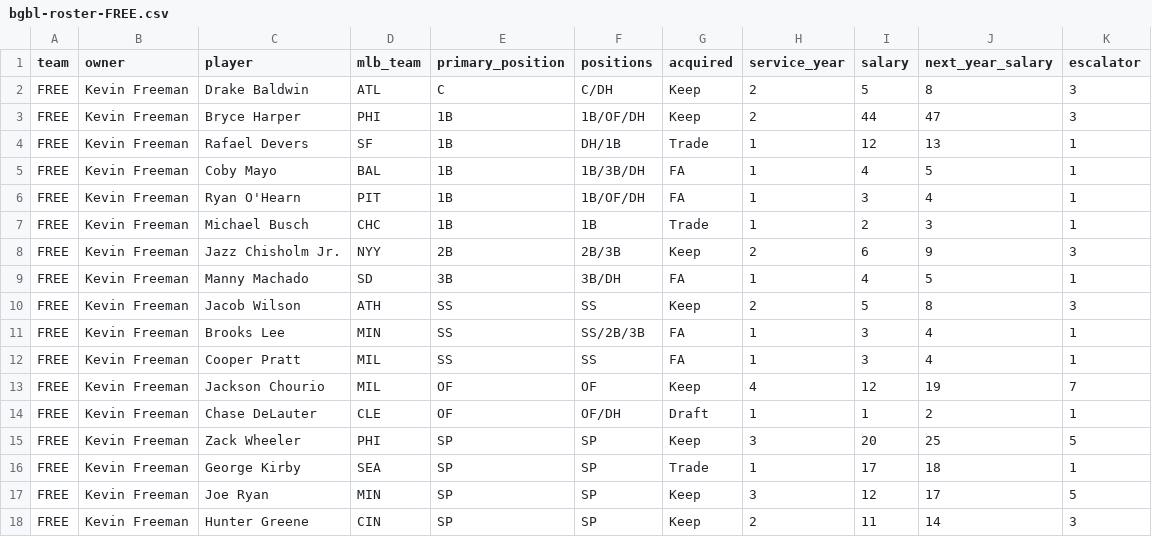
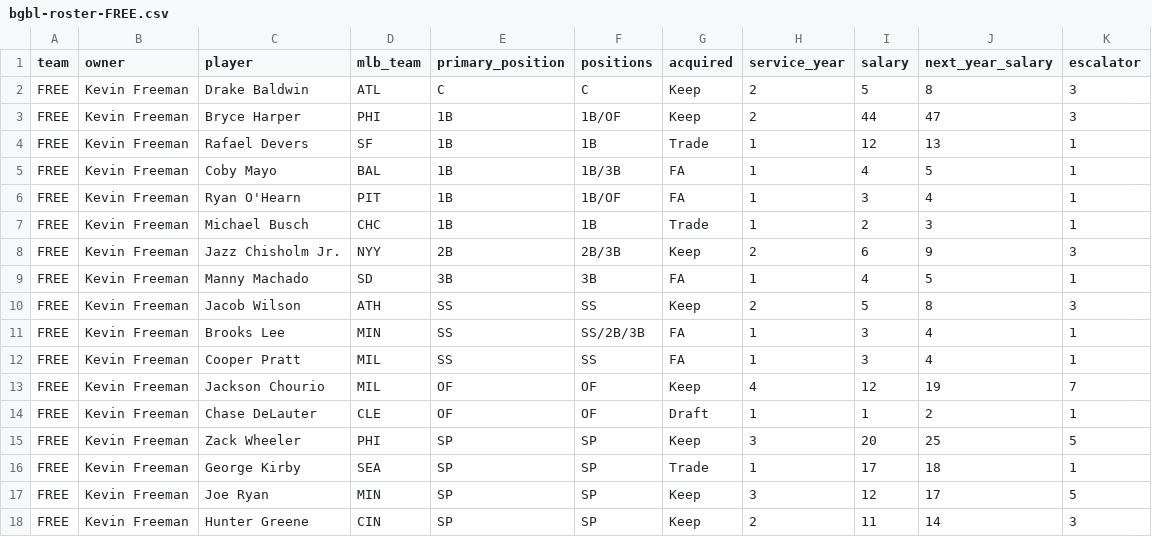
Before and after one commit to kellertyj-sudo/bgbl-ledger, a CSV file: bgbl-roster-FREE.csv, drawn as a sheet; only a part is shown.

```diff
--- a/bgbl-roster-FREE.csv
+++ b/bgbl-roster-FREE.csv
@@ -1,10 +1,10 @@
 team,owner,player,mlb_team,primary_position,positions,acquired,service_year,salary,next_year_salary,escalator
-FREE,Kevin Freeman,Drake Baldwin,ATL,C,C/DH,Keep,2,5,8,3
-FREE,Kevin Freeman,Bryce Harper,PHI,1B,1B/OF/DH,Keep,2,44,47,3
-FREE,Kevin Freeman,Rafael Devers,SF,1B,DH/1B,Trade,1,12,13,1
-FREE,Kevin Freeman,Coby Mayo,BAL,1B,1B/3B/DH,FA,1,4,5,1
-FREE,Kevin Freeman,Ryan O'Hearn,PIT,1B,1B/OF/DH,FA,1,3,4,1
+FREE,Kevin Freeman,Drake Baldwin,ATL,C,C,Keep,2,5,8,3
+FREE,Kevin Freeman,Bryce Harper,PHI,1B,1B/OF,Keep,2,44,47,3
+FREE,Kevin Freeman,Rafael Devers,SF,1B,1B,Trade,1,12,13,1
+FREE,Kevin Freeman,Coby Mayo,BAL,1B,1B/3B,FA,1,4,5,1
+FREE,Kevin Freeman,Ryan O'Hearn,PIT,1B,1B/OF,FA,1,3,4,1
 FREE,Kevin Freeman,Michael Busch,CHC,1B,1B,Trade,1,2,3,1
 FREE,Kevin Freeman,Jazz Chisholm Jr.,NYY,2B,2B/3B,Keep,2,6,9,3
-FREE,Kevin Freeman,Manny Machado,SD,3B,3B/DH,FA,1,4,5,1
+FREE,Kevin Freeman,Manny Machado,SD,3B,3B,FA,1,4,5,1
 FREE,Kevin Freeman,Jacob Wilson,ATH,SS,SS,Keep,2,5,8,3
@@ -13,3 +13,3 @@ FREE,Kevin Freeman,Cooper Pratt,MIL,SS,SS,FA,1,3,4,1
 FREE,Kevin Freeman,Jackson Chourio,MIL,OF,OF,Keep,4,12,19,7
-FREE,Kevin Freeman,Chase DeLauter,CLE,OF,OF/DH,Draft,1,1,2,1
+FREE,Kevin Freeman,Chase DeLauter,CLE,OF,OF,Draft,1,1,2,1
 FREE,Kevin Freeman,Zack Wheeler,PHI,SP,SP,Keep,3,20,25,5
```
Also changed, not shown: bgbl-roster-CHAZ.csv, bgbl-roster-GORD.csv, 14 other files.
